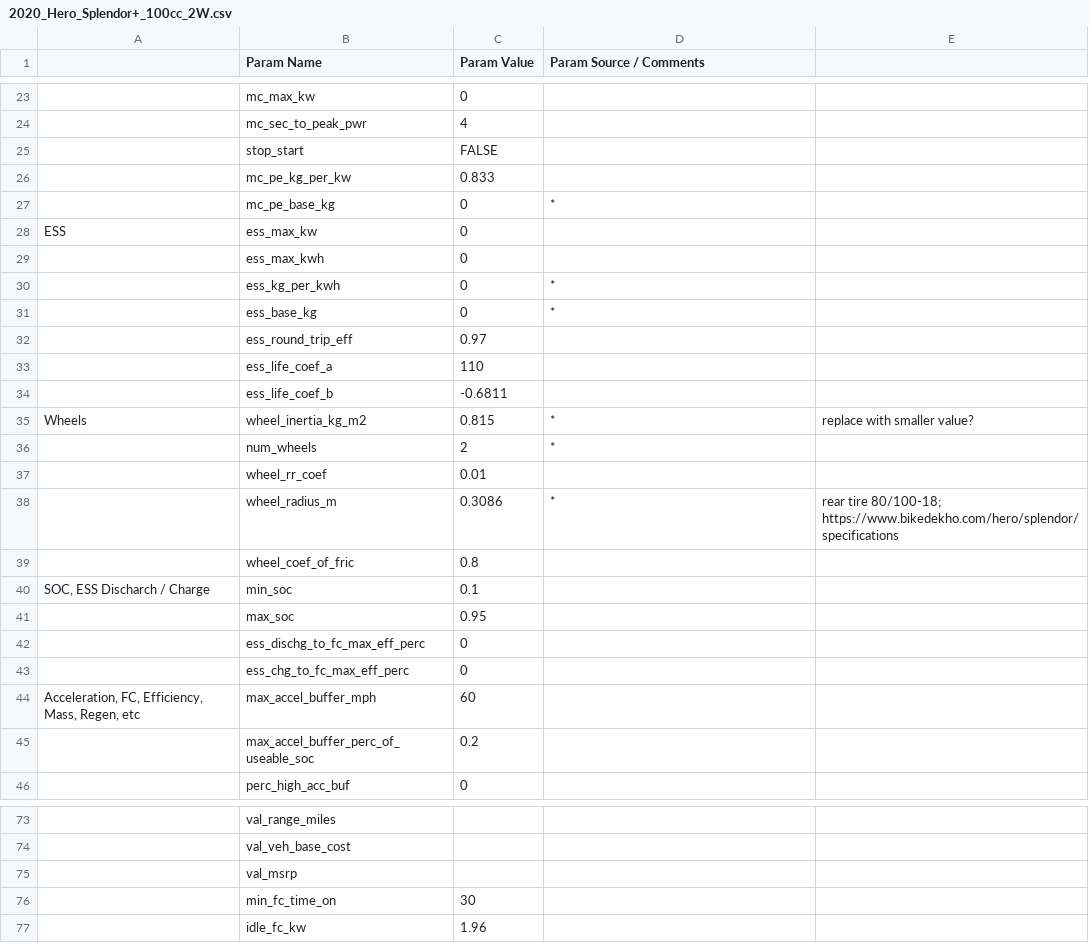
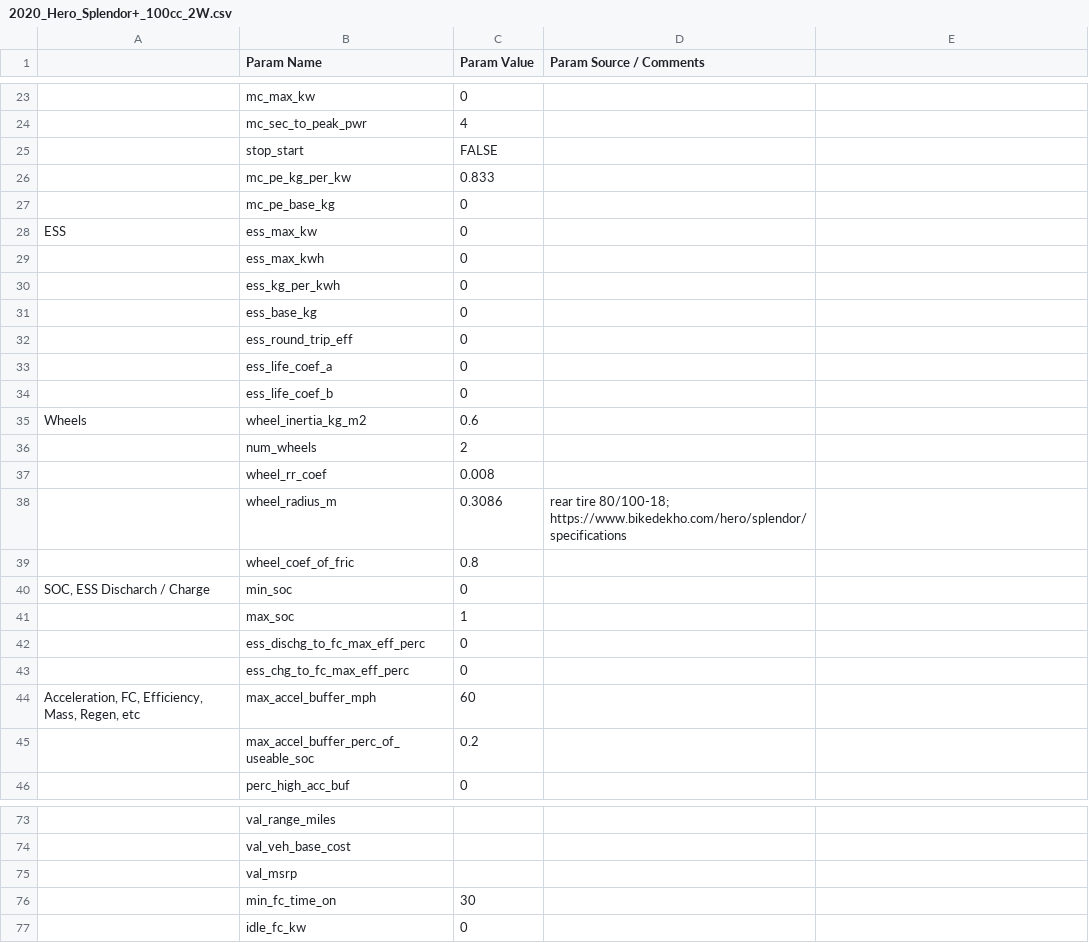
Before and after one commit to NREL/fastsim, a CSV file: fastsim/resources/vehdb/2020_Hero_Splendor+_100cc_2W.csv, drawn as a sheet; only a part is shown, gaps mark what is left out; the diff covers the shown part only; the diff names each change by its address in the sheet, - before the commit and + after, or states it on an @@ line.

```diff
--- a/fastsim/resources/vehdb/2020_Hero_Splendor+_100cc_2W.csv
+++ b/fastsim/resources/vehdb/2020_Hero_Splendor+_100cc_2W.csv
-D27 (Param Source / Comments): *
+D27 (Param Source / Comments): (empty)
-D30:D31 (Param Source / Comments): *
+D30:D31 (Param Source / Comments): (empty)
-C32 (Param Value): 0.97
+C32 (Param Value): 0
-C33 (Param Value): 110
+C33 (Param Value): 0
-C34 (Param Value): -0.6811
+C34 (Param Value): 0
-C35 (Param Value): 0.815
+C35 (Param Value): 0.6
-D35:D36 (Param Source / Comments): *
+D35:D36 (Param Source / Comments): (empty)
-E35: replace with smaller value?
+E35: (empty)
-C37 (Param Value): 0.01
+C37 (Param Value): 0.008
-D38 (Param Source / Comments): *
+D38 (Param Source / Comments): rear tire 80/100-18; https://www.bikedekho.com/hero/splendor/specifications
-E38: rear tire 80/100-18; https://www.bikedekho.com/hero/splendor/specifications
+E38: (empty)
-C40 (Param Value): 0.1
+C40 (Param Value): 0
-C41 (Param Value): 0.95
+C41 (Param Value): 1
-C77 (Param Value): 1.96
+C77 (Param Value): 0
```
Also changed, not shown: 24 edited cells elsewhere in this file, 1 other file.
